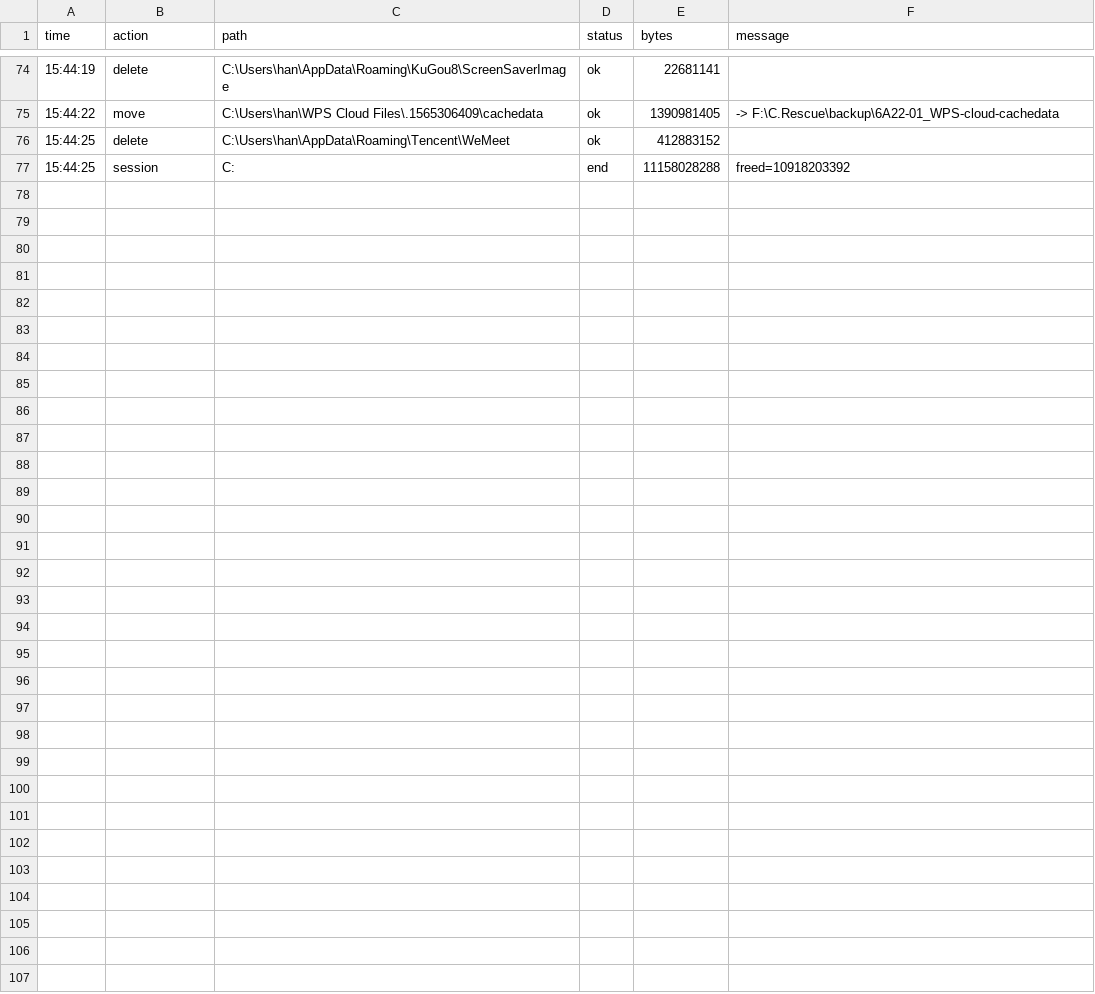
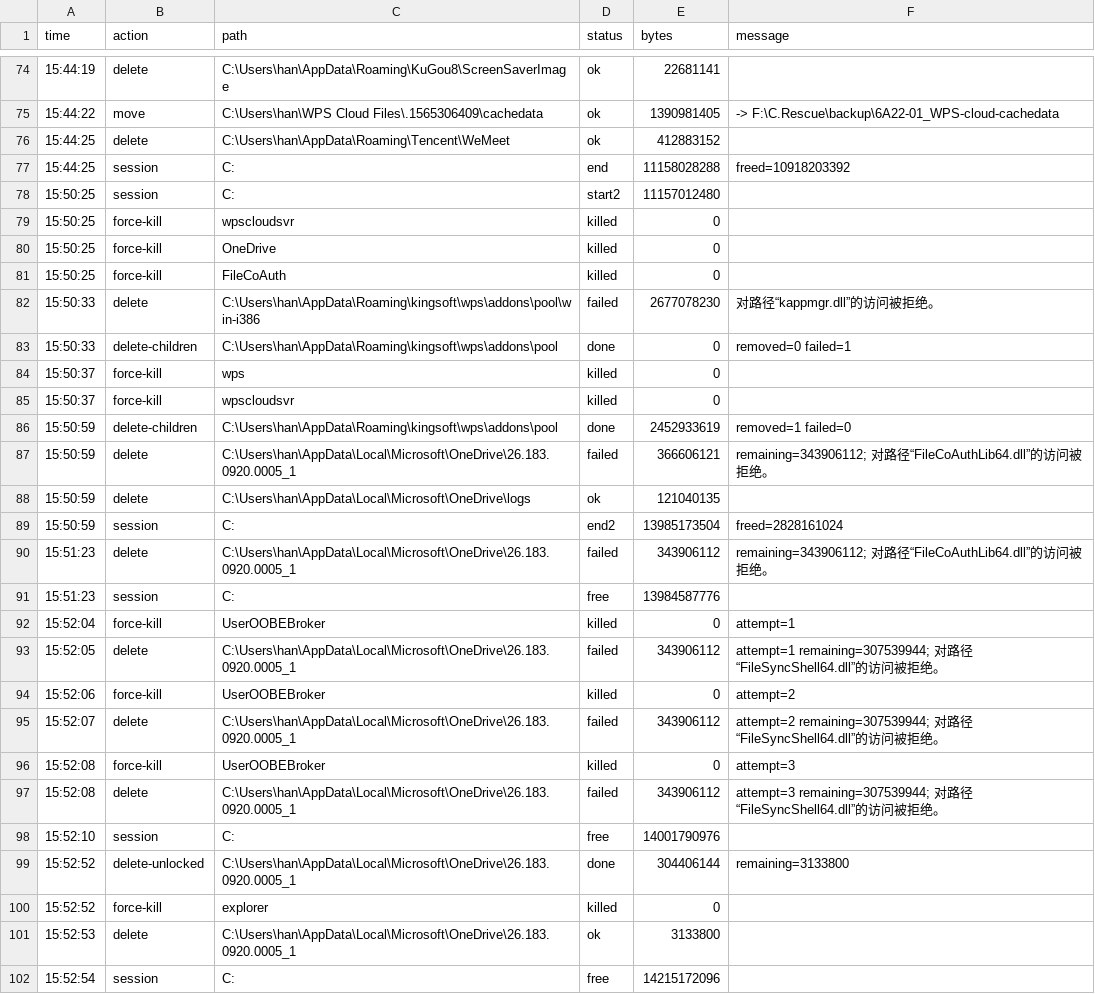
Before and after one commit to spinner-bot/scan-master, a TSV file: report/6A22-01/清理执行日志.tsv, drawn as a sheet; only a part is shown, gaps mark what is left out; the diff names each change by its address in the sheet, - before the commit and + after, or states it on an @@ line.

Commit message:
data: 更新 6A22-01 清理执行日志（补充清理阶段）
Authored-by: claude code (local)

```diff
--- a/report/6A22-01/清理执行日志.tsv
+++ b/report/6A22-01/清理执行日志.tsv
+row 78: 15:50:25 | session | C: | start2 | 11157012480
+row 79: 15:50:25 | force-kill | wpscloudsvr | killed | 0
+row 80: 15:50:25 | force-kill | OneDrive | killed | 0
+row 81: 15:50:25 | force-kill | FileCoAuth | killed | 0
+row 82: 15:50:33 | delete | C:\Users\han\AppData\Roaming\kingsoft\wps\addons\pool\win-i386 | failed | 2677078230 | 对路径“kappmgr.dll”的访问被拒绝。
+row 83: 15:50:33 | delete-children | C:\Users\han\AppData\Roaming\kingsoft\wps\addons\pool | done | 0 | removed=0 failed=1
+row 84: 15:50:37 | force-kill | wps | killed | 0
+row 85: 15:50:37 | force-kill | wpscloudsvr | killed | 0
+row 86: 15:50:59 | delete-children | C:\Users\han\AppData\Roaming\kingsoft\wps\addons\pool | done | 2452933619 | removed=1 failed=0
+row 87: 15:50:59 | delete | C:\Users\han\AppData\Local\Microsoft\OneDrive\26.183.0920.0005_1 | failed | 366606121 | remaining=343906112; 对路径“FileCoAuthLib64.dll”的访问被拒绝。
+row 88: 15:50:59 | delete | C:\Users\han\AppData\Local\Microsoft\OneDrive\logs | ok | 121040135
+row 89: 15:50:59 | session | C: | end2 | 13985173504 | freed=2828161024
+row 90: 15:51:23 | delete | C:\Users\han\AppData\Local\Microsoft\OneDrive\26.183.0920.0005_1 | failed | 343906112 | remaining=343906112; 对路径“FileCoAuthLib64.dll”的访问被拒绝。
+row 91: 15:51:23 | session | C: | free | 13984587776
+row 92: 15:52:04 | force-kill | UserOOBEBroker | killed | 0 | attempt=1
+row 93: 15:52:05 | delete | C:\Users\han\AppData\Local\Microsoft\OneDrive\26.183.0920.0005_1 | failed | 343906112 | attempt=1 remaining=307539944; 对路径“FileSyncShell64.dll”的访问被拒绝。
+row 94: 15:52:06 | force-kill | UserOOBEBroker | killed | 0 | attempt=2
+row 95: 15:52:07 | delete | C:\Users\han\AppData\Local\Microsoft\OneDrive\26.183.0920.0005_1 | failed | 343906112 | attempt=2 remaining=307539944; 对路径“FileSyncShell64.dll”的访问被拒绝。
+row 96: 15:52:08 | force-kill | UserOOBEBroker | killed | 0 | attempt=3
+row 97: 15:52:08 | delete | C:\Users\han\AppData\Local\Microsoft\OneDrive\26.183.0920.0005_1 | failed | 343906112 | attempt=3 remaining=307539944; 对路径“FileSyncShell64.dll”的访问被拒绝。
+row 98: 15:52:10 | session | C: | free | 14001790976
+row 99: 15:52:52 | delete-unlocked | C:\Users\han\AppData\Local\Microsoft\OneDrive\26.183.0920.0005_1 | done | 304406144 | remaining=3133800
+row 100: 15:52:52 | force-kill | explorer | killed | 0
+row 101: 15:52:53 | delete | C:\Users\han\AppData\Local\Microsoft\OneDrive\26.183.0920.0005_1 | ok | 3133800
+row 102: 15:52:54 | session | C: | free | 14215172096
```
